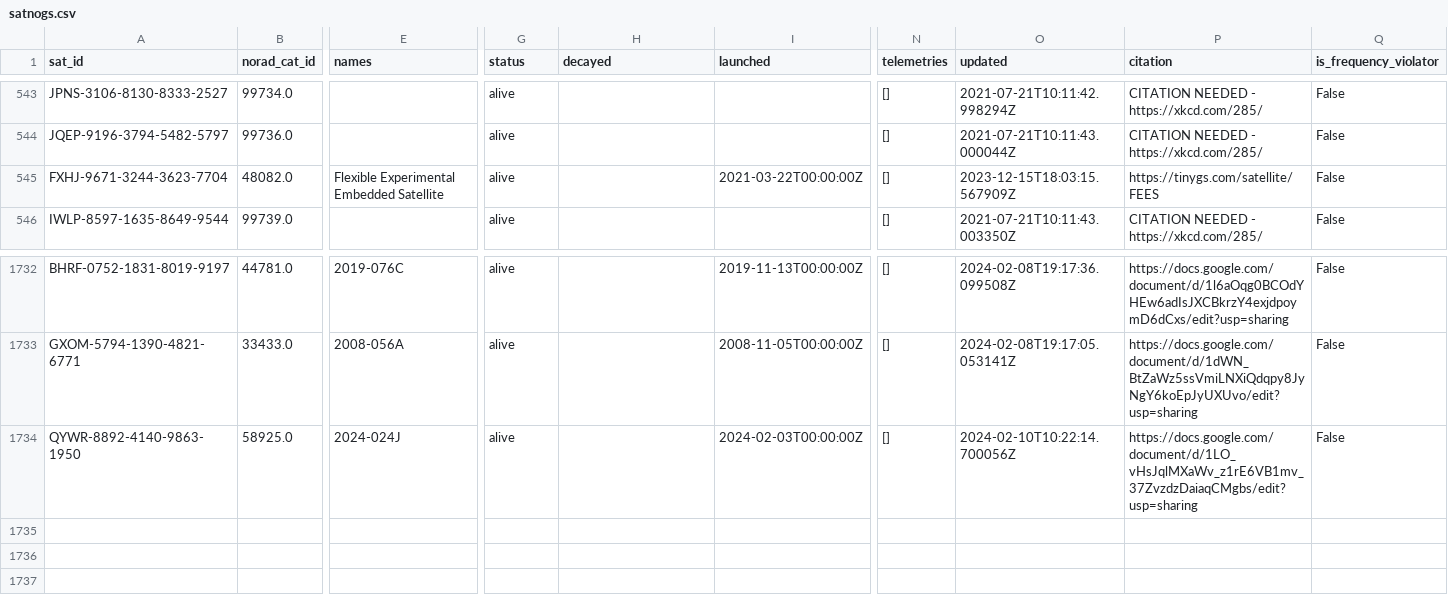
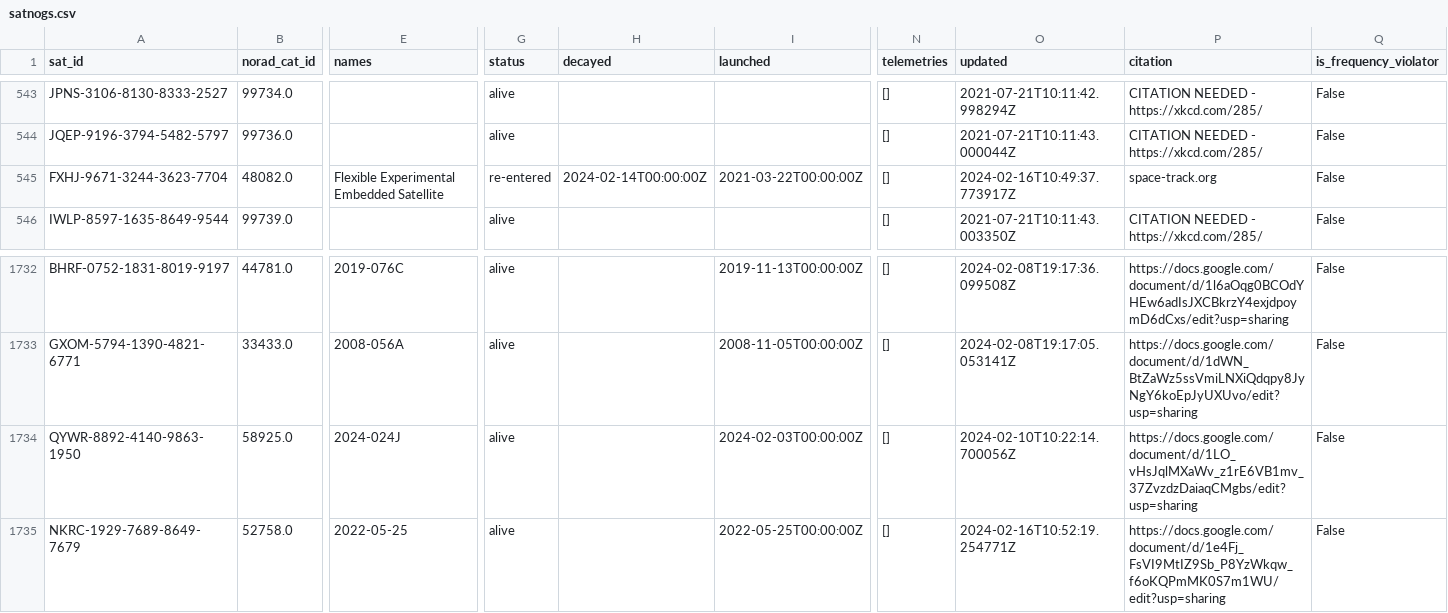
Before and after one commit to maruko8k/amateur-satellite-database, a CSV file: data/satnogs.csv, drawn as a sheet; only a part is shown, gaps mark what is left out; rows hold the shown columns only; the diff names each change by its address in the sheet, - before the commit and + after, or states it on an @@ line.

```diff
--- a/data/satnogs.csv
+++ b/data/satnogs.csv
-G545 (status): alive
+G545 (status): re-entered
-H545 (decayed): (empty)
+H545 (decayed): 2024-02-14T00:00:00Z
-O545 (updated): 2023-12-15T18:03:15.567909Z
+O545 (updated): 2024-02-16T10:49:37.773917Z
-P545 (citation): https://tinygs.com/satellite/FEES
+P545 (citation): space-track.org
+row 1735: NKRC-1929-7689-8649-7679 | 52758.0 | 2022-05-25 | alive |  | 2022-05-25T00:00:00Z | [] | 2024-02-16T10:52:19.254771Z | https://docs.google.com/document/d/1e4Fj_FsVI9MtIZ9Sb_P8YzWkqw_f6oKQPmMK0S7m1WU/edit?usp=sharing | False
```
Also changed, not shown: 1 other file.
